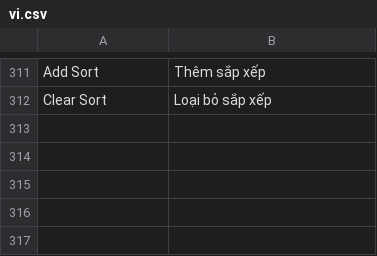
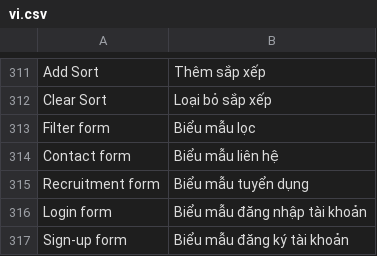
Before and after one commit to MOBIWORK/MBW_CLOUD_go1cms, a CSV file: go1_cms/translations/vi.csv, drawn as a sheet; only a part is shown, gaps mark what is left out.

Commit message:
translate form type

```diff
--- a/go1_cms/translations/vi.csv
+++ b/go1_cms/translations/vi.csv
@@ -312 +312,6 @@ Add Sort,Thêm sắp xếp,
 Clear Sort,Loại bỏ sắp xếp,
+Filter form,Biểu mẫu lọc,
+Contact form,Biểu mẫu liên hệ,
+Recruitment form,Biểu mẫu tuyển dụng,
+Login form,Biểu mẫu đăng nhập tài khoản,
+Sign-up form,Biểu mẫu đăng ký tài khoản,
```
Also changed, not shown: 10 other files.
